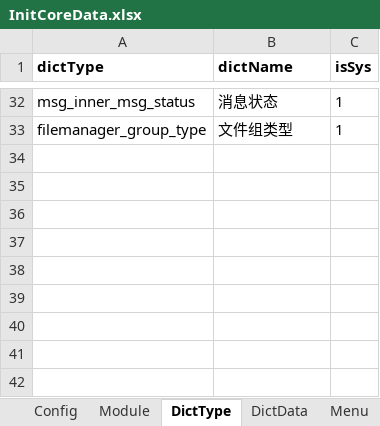
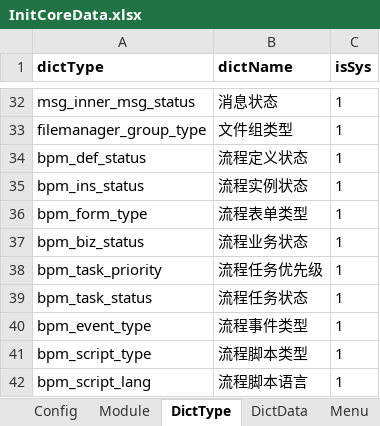
Before and after one commit to thinkgem/jeesite, an Excel workbook: modules/core/src/main/java/com/jeesite/modules/sys/db/InitCoreData.xlsx, sheet DictType, drawn as a sheet; only a part is shown, gaps mark what is left out; values as stored, in another font and other column widths than the file's, no borders; the diff names each change by its address in the sheet, - before the commit and + after, or states it on an @@ line.

```diff
--- a/modules/core/src/main/java/com/jeesite/modules/sys/db/InitCoreData.xlsx (sheet DictType)
+++ b/modules/core/src/main/java/com/jeesite/modules/sys/db/InitCoreData.xlsx (sheet DictType)
+row 34: bpm_def_status | 流程定义状态 | 1
+row 35: bpm_ins_status | 流程实例状态 | 1
+row 36: bpm_form_type | 流程表单类型 | 1
+row 37: bpm_biz_status | 流程业务状态 | 1
+row 38: bpm_task_priority | 流程任务优先级 | 1
+row 39: bpm_task_status | 流程任务状态 | 1
+row 40: bpm_event_type | 流程事件类型 | 1
+row 41: bpm_script_type | 流程脚本类型 | 1
+row 42: bpm_script_lang | 流程脚本语言 | 1
```
Also changed, not shown: sheet DictData, sheet Menu, sheet Module, sheet Config, 16 other files.
